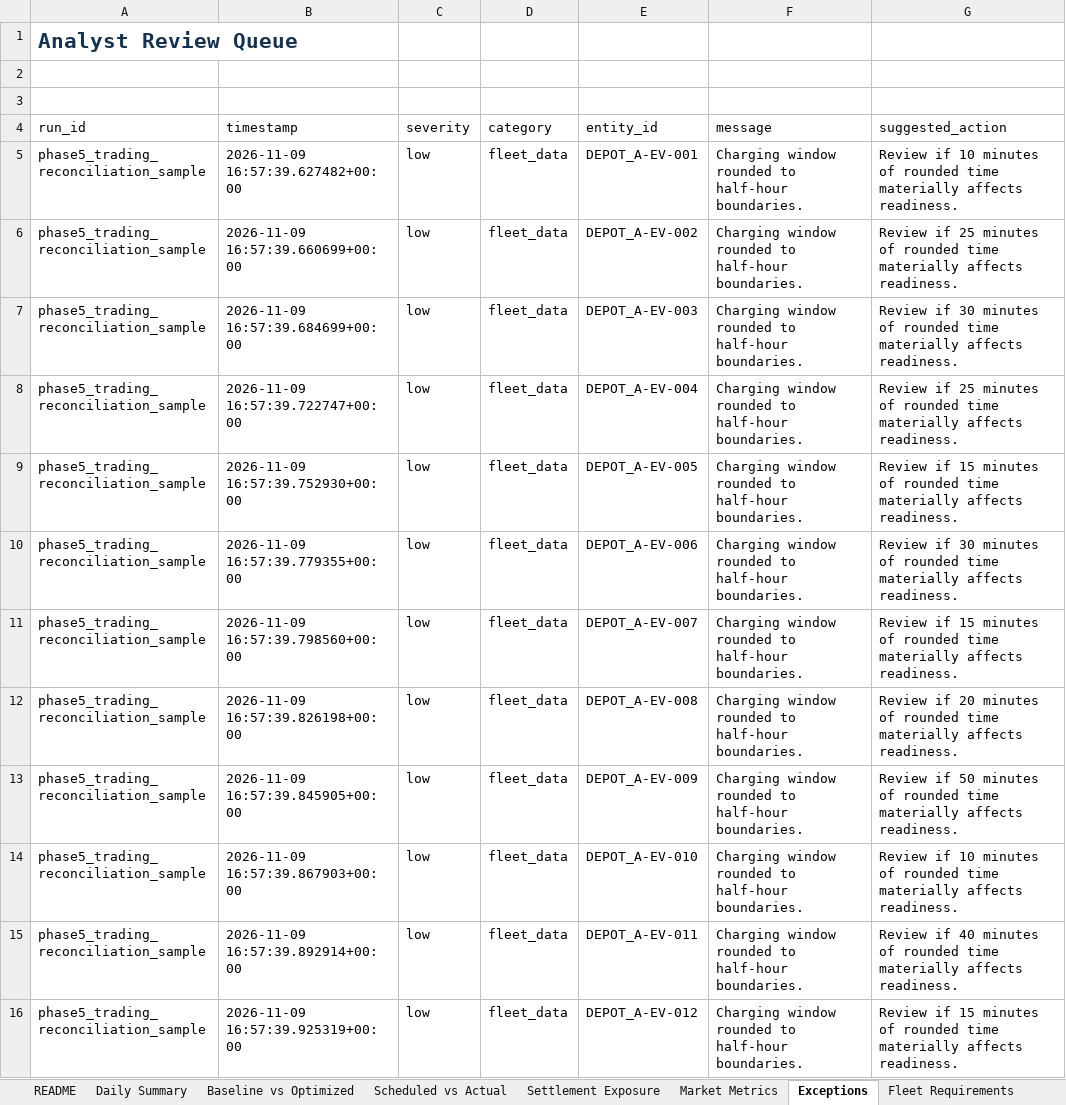
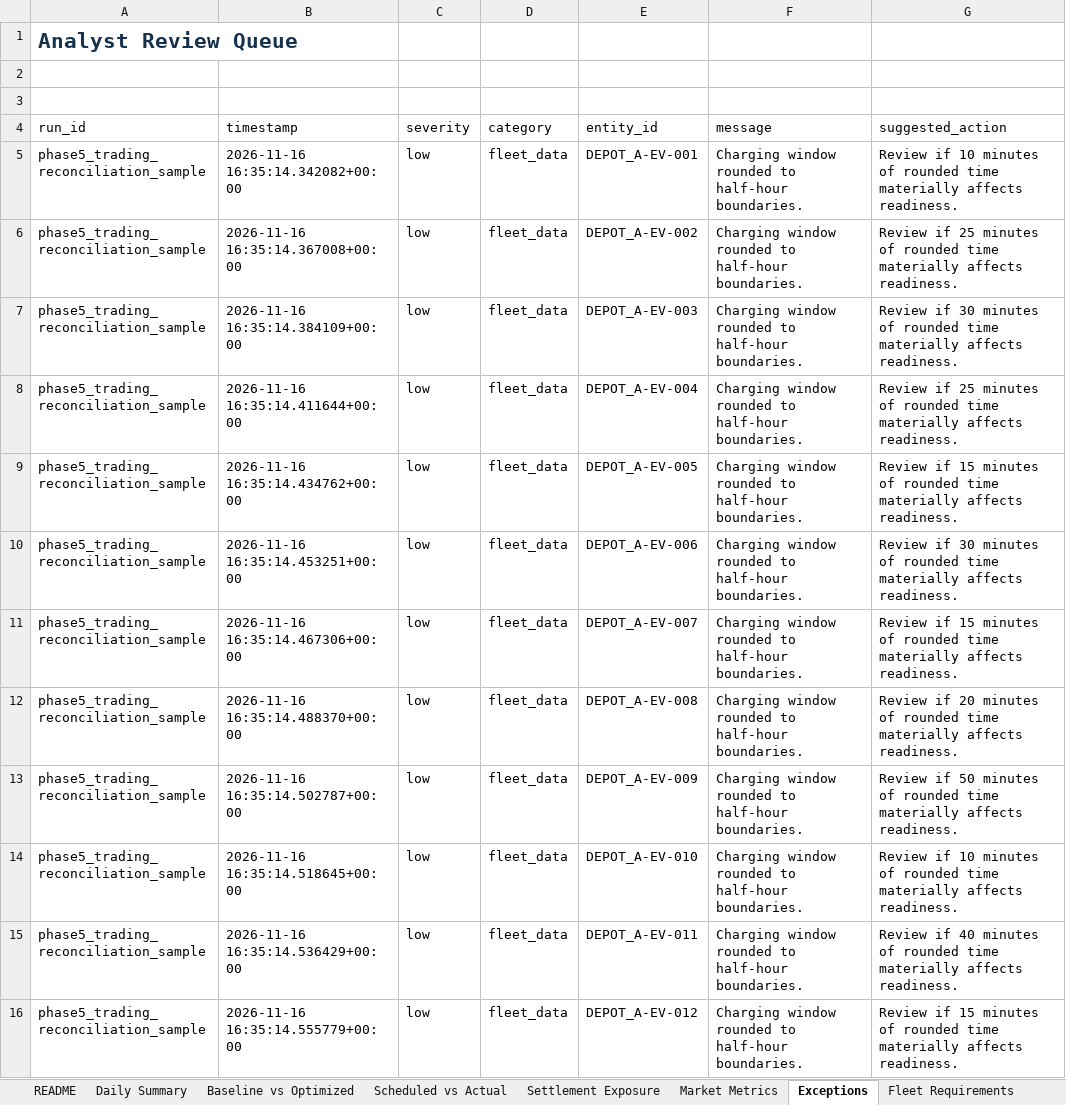
Before and after one commit to TannerL22/ev-flex-trading-ops-simulator, an Excel workbook: data/outputs/ev_flex_daily_trading_report_sample.xlsx, sheet Exceptions, drawn as a sheet; only a part is shown; values as stored, in another font and other column widths than the file's, no borders; conditional formats and table styles not drawn; the diff covers the shown part only; the diff names each change by its address in the sheet, - before the commit and + after, or states it on an @@ line.

```diff
--- a/data/outputs/ev_flex_daily_trading_report_sample.xlsx (sheet Exceptions)
+++ b/data/outputs/ev_flex_daily_trading_report_sample.xlsx (sheet Exceptions)
-B5 (timestamp): 2026-11-09 16:57:39.627482+00:00
+B5 (timestamp): 2026-11-16 16:35:14.342082+00:00
-B6 (timestamp): 2026-11-09 16:57:39.660699+00:00
+B6 (timestamp): 2026-11-16 16:35:14.367008+00:00
-B7 (timestamp): 2026-11-09 16:57:39.684699+00:00
+B7 (timestamp): 2026-11-16 16:35:14.384109+00:00
-B8 (timestamp): 2026-11-09 16:57:39.722747+00:00
+B8 (timestamp): 2026-11-16 16:35:14.411644+00:00
-B9 (timestamp): 2026-11-09 16:57:39.752930+00:00
+B9 (timestamp): 2026-11-16 16:35:14.434762+00:00
-B10 (timestamp): 2026-11-09 16:57:39.779355+00:00
+B10 (timestamp): 2026-11-16 16:35:14.453251+00:00
-B11 (timestamp): 2026-11-09 16:57:39.798560+00:00
+B11 (timestamp): 2026-11-16 16:35:14.467306+00:00
-B12 (timestamp): 2026-11-09 16:57:39.826198+00:00
+B12 (timestamp): 2026-11-16 16:35:14.488370+00:00
-B13 (timestamp): 2026-11-09 16:57:39.845905+00:00
+B13 (timestamp): 2026-11-16 16:35:14.502787+00:00
-B14 (timestamp): 2026-11-09 16:57:39.867903+00:00
+B14 (timestamp): 2026-11-16 16:35:14.518645+00:00
-B15 (timestamp): 2026-11-09 16:57:39.892914+00:00
+B15 (timestamp): 2026-11-16 16:35:14.536429+00:00
-B16 (timestamp): 2026-11-09 16:57:39.925319+00:00
+B16 (timestamp): 2026-11-16 16:35:14.555779+00:00
```
Also changed, not shown: 46 edited cells elsewhere in this sheet, sheet Market Prices, sheet README, frontend/public/reports/ev_flex_daily_trading_report_sample.xlsx, 10 other files.
